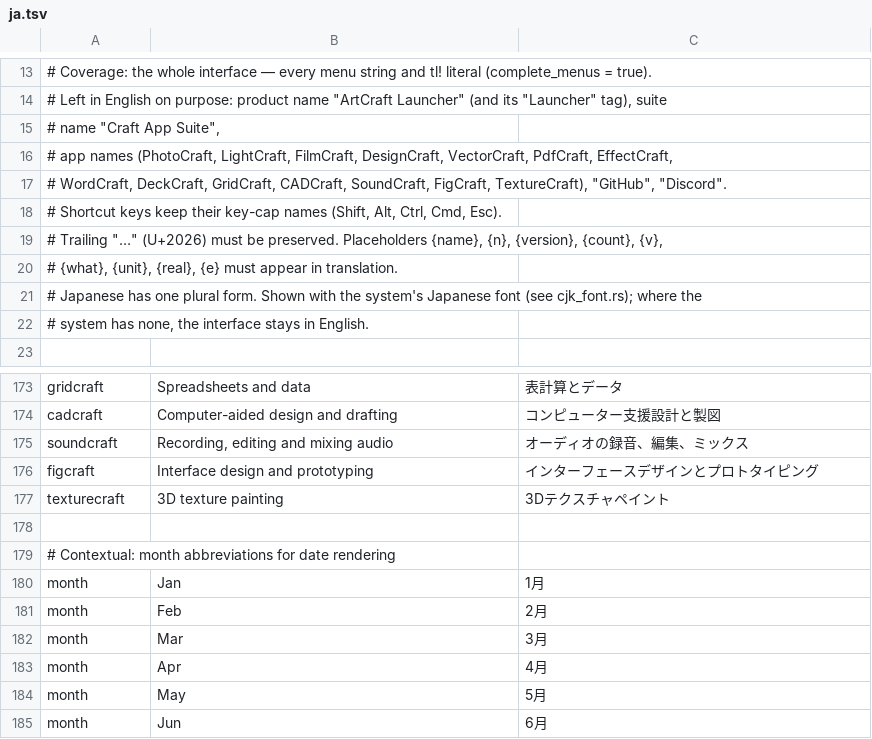
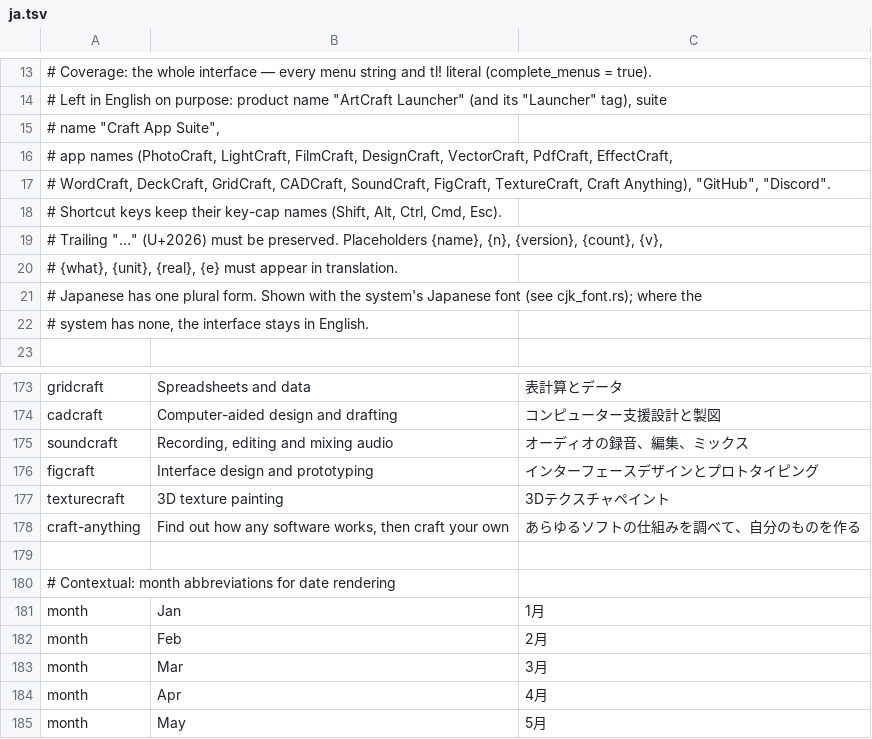
Before and after one commit to MegaTheLEGEND/CraftHub, a TSV file: i18n/ja.tsv, drawn as a sheet; only a part is shown, gaps mark what is left out; the shorter side is filled out with more unchanged rows.

```diff
--- a/i18n/ja.tsv
+++ b/i18n/ja.tsv
@@ -16,3 +16,3 @@
 # app names (PhotoCraft, LightCraft, FilmCraft, DesignCraft, VectorCraft, PdfCraft, EffectCraft,
-# WordCraft, DeckCraft, GridCraft, CADCraft, SoundCraft, FigCraft, TextureCraft), "GitHub", "Discord".
+# WordCraft, DeckCraft, GridCraft, CADCraft, SoundCraft, FigCraft, TextureCraft, Craft Anything), "GitHub", "Discord".
 # Shortcut keys keep their key-cap names (Shift, Alt, Ctrl, Cmd, Esc).
@@ -177,2 +177,3 @@ figcraft	Interface design and prototyping	インターフェースデザイン
 texturecraft	3D texture painting	3Dテクスチャペイント
+craft-anything	Find out how any software works, then craft your own	あらゆるソフトの仕組みを調べて、自分のものを作る
 
```
Also changed, not shown: i18n/de.tsv, i18n/fr.tsv, 46 other files.
